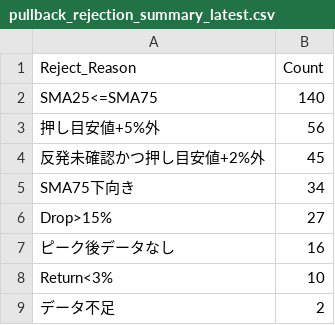
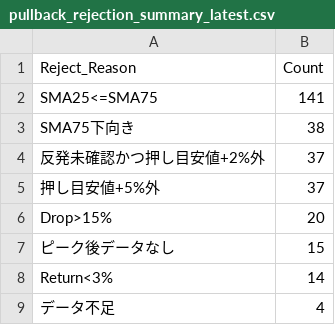
Before and after one commit to tomiya713-lab/oshime-bot, a CSV file: reports/pullback_rejection_summary_latest.csv, drawn as a sheet.

```diff
--- a/reports/pullback_rejection_summary_latest.csv
+++ b/reports/pullback_rejection_summary_latest.csv
@@ -1,9 +1,9 @@
 Reject_Reason,Count
-SMA25<=SMA75,140
-押し目安値+5%外,56
-反発未確認かつ押し目安値+2%外,45
-SMA75下向き,34
-Drop>15%,27
-ピーク後データなし,16
-Return<3%,10
-データ不足,2
+SMA25<=SMA75,141
+SMA75下向き,38
+反発未確認かつ押し目安値+2%外,37
+押し目安値+5%外,37
+Drop>15%,20
+ピーク後データなし,15
+Return<3%,14
+データ不足,4
```
Also changed, not shown: reports/pullback_candidates_latest.csv, reports/pullback_diagnostics_latest.csv, 2 other files.
